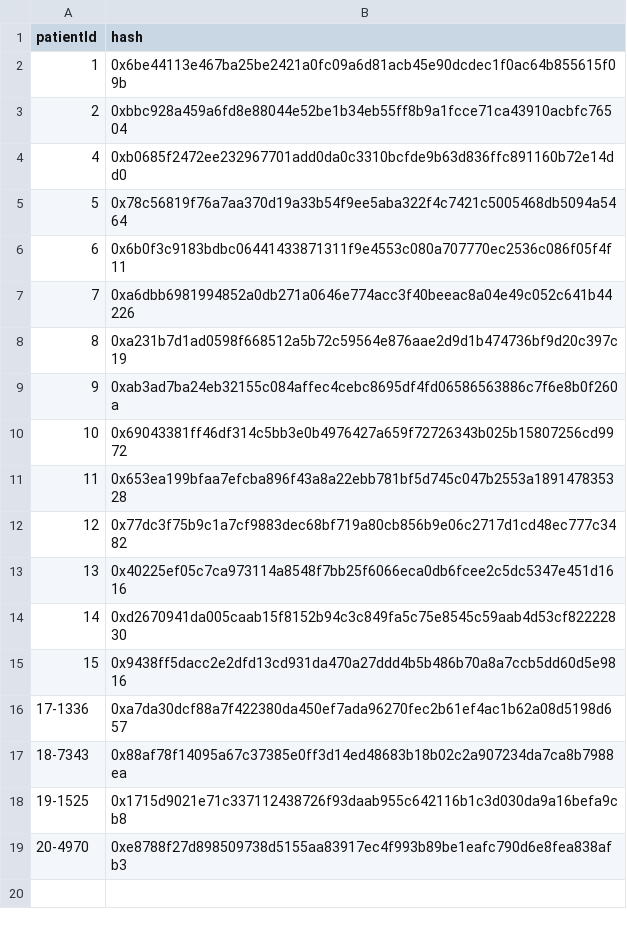
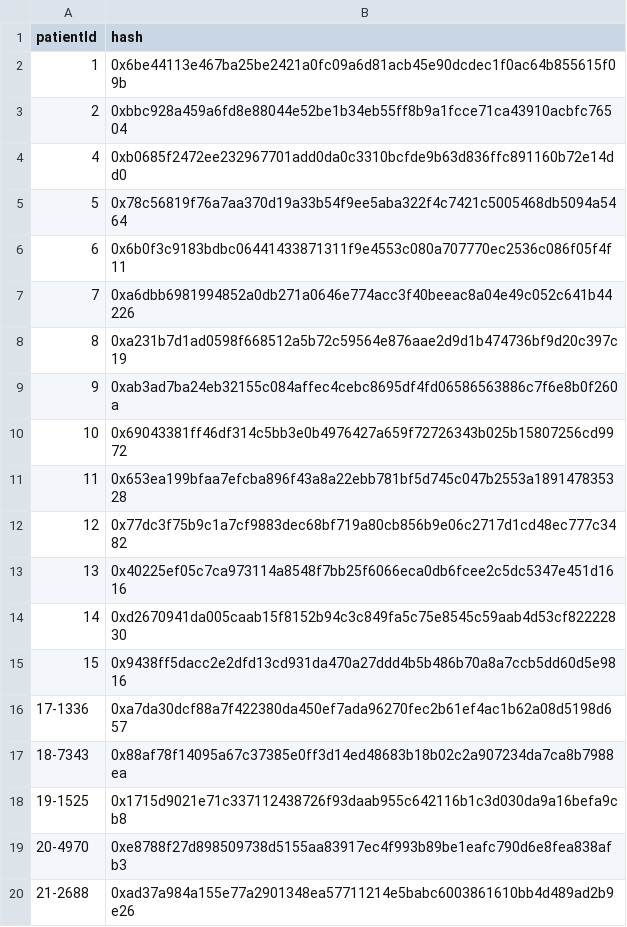
Before and after one commit to SalmaElSayd/Blockchanin-EHR, a CSV file: web3_storage/patientHashes.csv, drawn as a sheet.

```diff
--- a/web3_storage/patientHashes.csv
+++ b/web3_storage/patientHashes.csv
@@ -19 +19,2 @@ patientId,hash
 20-4970,0xe8788f27d898509738d5155aa83917ec4f993b89be1eafc790d6e8fea838afb3
+21-2688,0xad37a984a155e77a2901348ea57711214e5babc6003861610bb4d489ad2b9e26
```
Also changed, not shown: web3_storage/doctors.csv, 1 other file.
